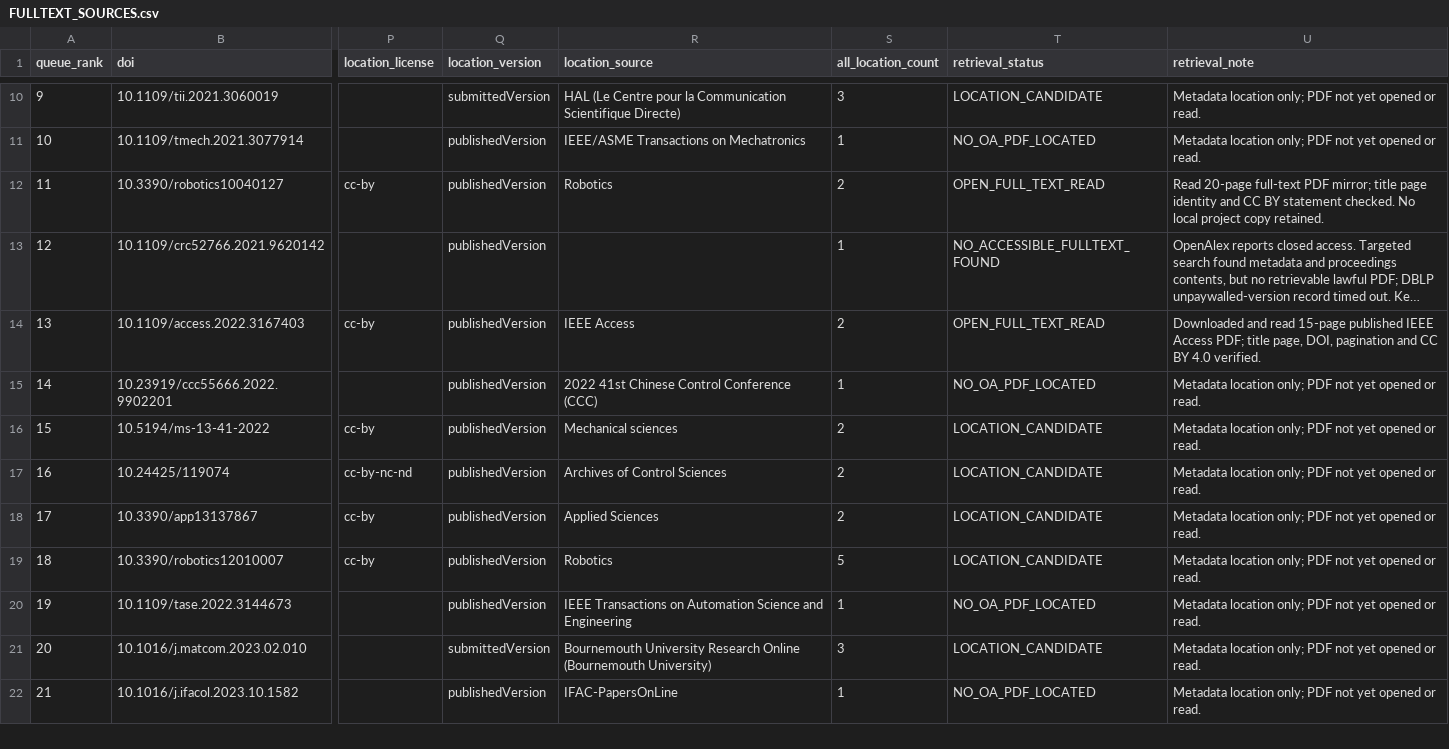
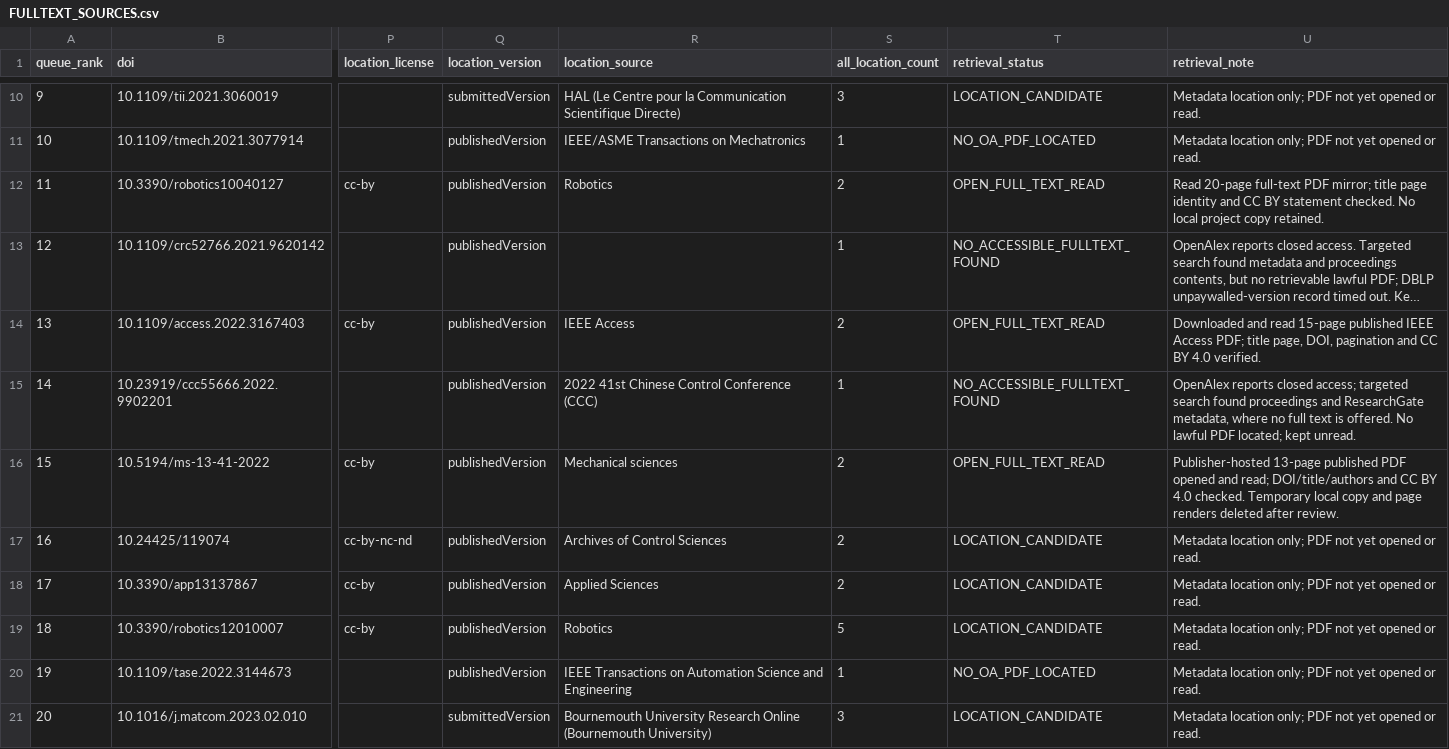
Before and after one commit to Satoru-1006/trajectory-consistent-ik-literature-review, a CSV file: FULLTEXT_SOURCES.csv, drawn as a sheet; only a part is shown, gaps mark what is left out; the shorter side is filled out with more unchanged rows; long unchanged cells end in …; the diff names each change by its address in the sheet, - before the commit and + after, or states it on an @@ line.

```diff
--- a/FULLTEXT_SOURCES.csv
+++ b/FULLTEXT_SOURCES.csv
-T15 (retrieval_status): NO_OA_PDF_LOCATED
+T15 (retrieval_status): NO_ACCESSIBLE_FULLTEXT_FOUND
-U15 (retrieval_note): Metadata location only; PDF not yet opened or read.
+U15 (retrieval_note): OpenAlex reports closed access; targeted search found proceedings and ResearchGate metadata, where no full text is offered. No lawful PDF located; kept unread.
-T16 (retrieval_status): LOCATION_CANDIDATE
+T16 (retrieval_status): OPEN_FULL_TEXT_READ
-U16 (retrieval_note): Metadata location only; PDF not yet opened or read.
+U16 (retrieval_note): Publisher-hosted 13-page published PDF opened and read; DOI/title/authors and CC BY 4.0 checked. Temporary local copy and page renders deleted after review.
```
Also changed, not shown: FULLTEXT_READING_LOG.csv, 4 other files.
